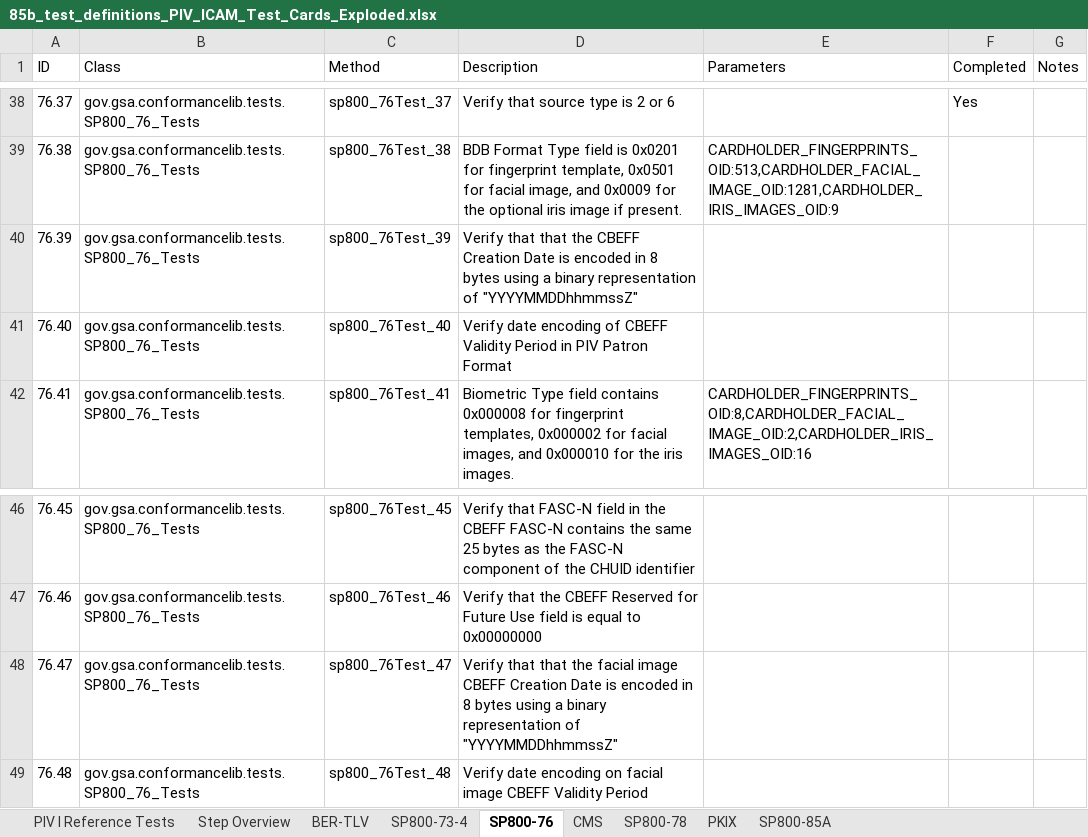
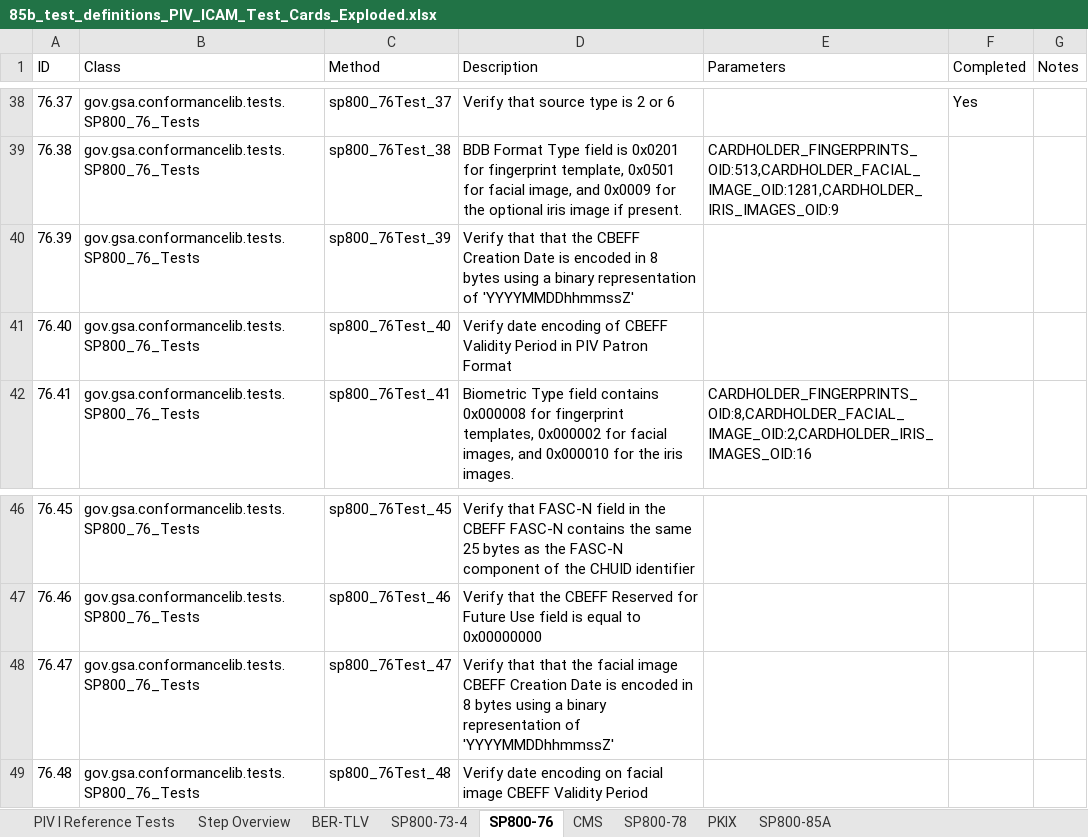
Before and after one commit to GSA/piv-conformance, an Excel workbook: docs/coverage-testing/85b_test_definitions_PIV_ICAM_Test_Cards_Exploded.xlsx, sheet SP800-76, drawn as a sheet; only a part is shown, gaps mark what is left out; values as stored, in another font and other column widths than the file's, no borders; the diff names each change by its address in the sheet, - before the commit and + after, or states it on an @@ line.

Commit message:
Replaced double quotes with single quotes

```diff
--- a/docs/coverage-testing/85b_test_definitions_PIV_ICAM_Test_Cards_Exploded.xlsx (sheet SP800-76)
+++ b/docs/coverage-testing/85b_test_definitions_PIV_ICAM_Test_Cards_Exploded.xlsx (sheet SP800-76)
-D40 (Description): …representation of "YYYYMMDDhhmmssZ"
+D40 (Description): …representation of 'YYYYMMDDhhmmssZ'
-D48 (Description): …representation of "YYYYMMDDhhmmssZ"
+D48 (Description): …representation of 'YYYYMMDDhhmmssZ'
```
